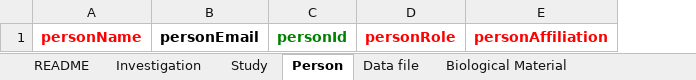
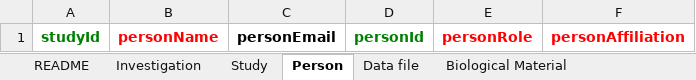
Before and after one commit to MIAPPE/MIAPPE, an Excel workbook: Templates/MIAPPE_Minimal_Spreadsheet_Template.xlsx, sheet Person, drawn as a sheet; values as stored, in another font and other column widths than the file's, no borders; the diff names each change by its address in the sheet, - before the commit and + after, or states it on an @@ line.

```diff
--- a/Templates/MIAPPE_Minimal_Spreadsheet_Template.xlsx (sheet Person)
+++ b/Templates/MIAPPE_Minimal_Spreadsheet_Template.xlsx (sheet Person)
+column A, row 1: studyId
```
Also changed, not shown: sheet Appendix1 Environment, sheet README, sheet Biological Material, sheet Observed Variable, other sheet tabs, Templates/MIAPPE_Spreadsheet_Template.xlsx, 3 other files.
